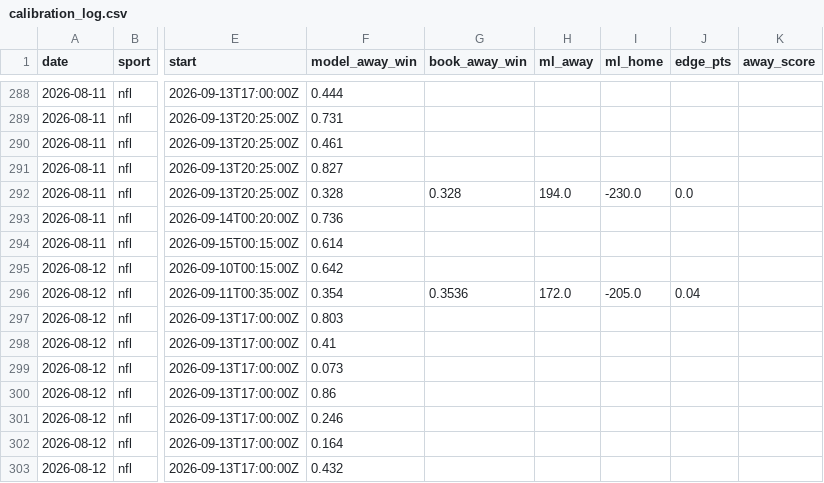
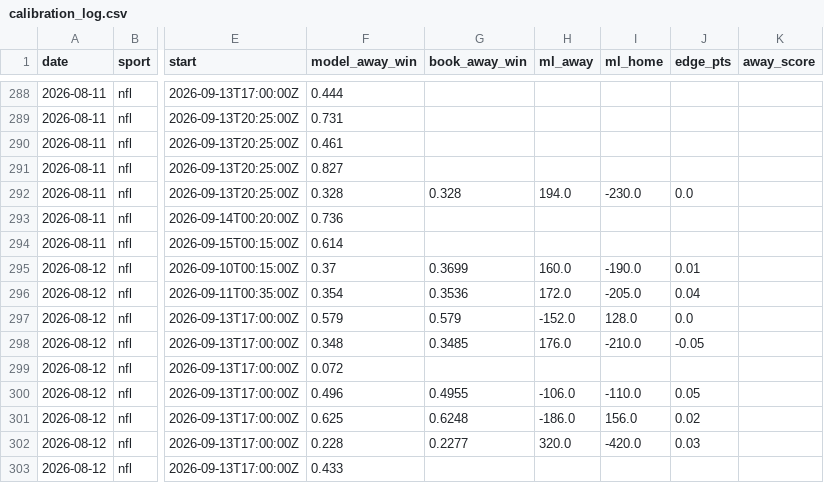
Before and after one commit to Mbennett00/Projections, a CSV file: data/calibration_log.csv, drawn as a sheet; only a part is shown, gaps mark what is left out; the diff covers the shown part only; the diff names each change by its address in the sheet, - before the commit and + after, or states it on an @@ line.

```diff
--- a/data/calibration_log.csv
+++ b/data/calibration_log.csv
-F295 (model_away_win): 0.642
+F295 (model_away_win): 0.37
-G295 (book_away_win): (empty)
+G295 (book_away_win): 0.3699
-H295 (ml_away): (empty)
+H295 (ml_away): 160.0
-I295 (ml_home): (empty)
+I295 (ml_home): -190.0
-J295 (edge_pts): (empty)
+J295 (edge_pts): 0.01
-F297 (model_away_win): 0.803
+F297 (model_away_win): 0.579
-G297 (book_away_win): (empty)
+G297 (book_away_win): 0.579
-H297 (ml_away): (empty)
+H297 (ml_away): -152.0
-I297 (ml_home): (empty)
+I297 (ml_home): 128.0
-J297 (edge_pts): (empty)
+J297 (edge_pts): 0.0
-F298 (model_away_win): 0.41
+F298 (model_away_win): 0.348
-G298 (book_away_win): (empty)
+G298 (book_away_win): 0.3485
-H298 (ml_away): (empty)
+H298 (ml_away): 176.0
-I298 (ml_home): (empty)
+I298 (ml_home): -210.0
-J298 (edge_pts): (empty)
+J298 (edge_pts): -0.05
-F299 (model_away_win): 0.073
+F299 (model_away_win): 0.072
-F300 (model_away_win): 0.86
+F300 (model_away_win): 0.496
-G300 (book_away_win): (empty)
+G300 (book_away_win): 0.4955
-H300 (ml_away): (empty)
+H300 (ml_away): -106.0
-I300 (ml_home): (empty)
+I300 (ml_home): -110.0
-J300 (edge_pts): (empty)
+J300 (edge_pts): 0.05
-F301 (model_away_win): 0.246
+F301 (model_away_win): 0.625
-G301 (book_away_win): (empty)
+G301 (book_away_win): 0.6248
-H301 (ml_away): (empty)
+H301 (ml_away): -186.0
-I301 (ml_home): (empty)
+I301 (ml_home): 156.0
-J301 (edge_pts): (empty)
+J301 (edge_pts): 0.02
-F302 (model_away_win): 0.164
+F302 (model_away_win): 0.228
-G302 (book_away_win): (empty)
+G302 (book_away_win): 0.2277
-H302 (ml_away): (empty)
+H302 (ml_away): 320.0
-I302 (ml_home): (empty)
+I302 (ml_home): -420.0
-J302 (edge_pts): (empty)
+J302 (edge_pts): 0.03
-F303 (model_away_win): 0.432
+F303 (model_away_win): 0.433
```
Also changed, not shown: 6 edited cells elsewhere in this file, 3 other files.
